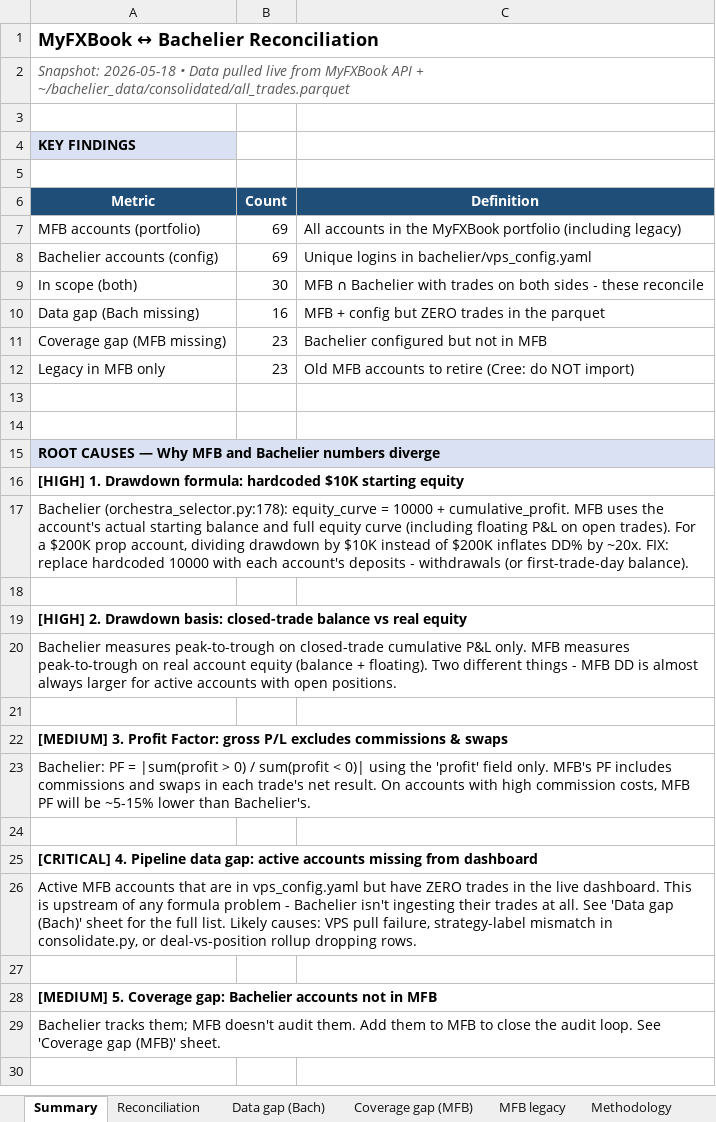
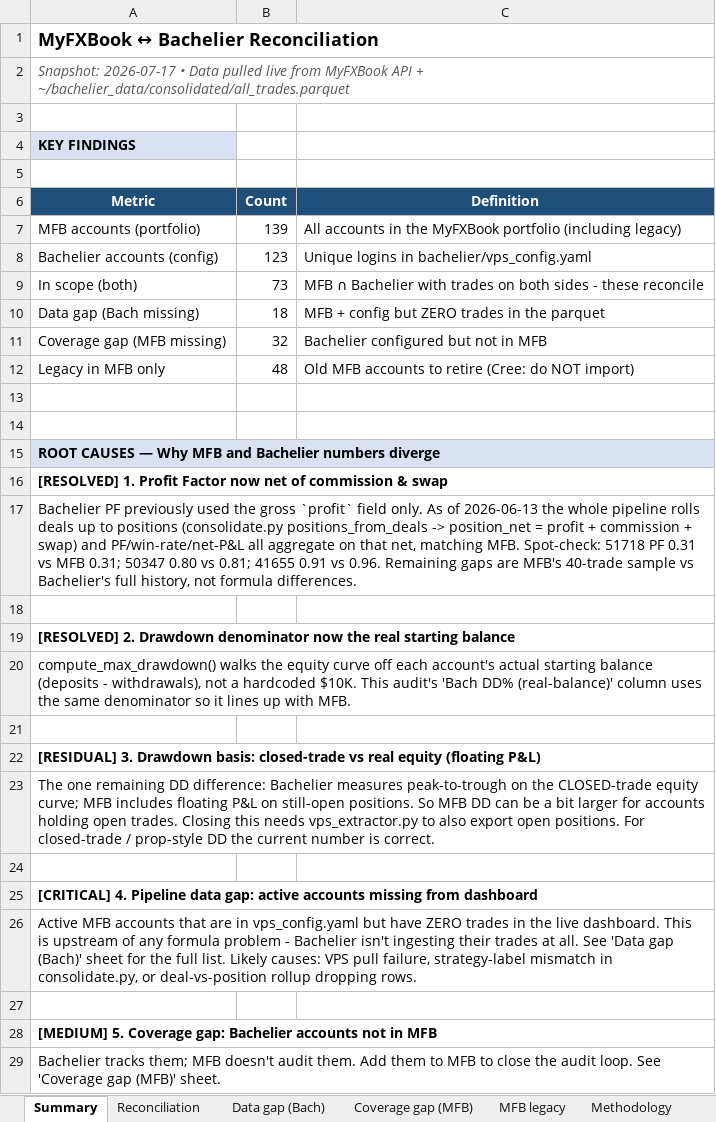
Before and after one commit to TheCryptocrat/bachelier-dashboards, an Excel workbook: MFB_Bachelier_Reconciliation_latest.xlsx, sheet Summary, drawn as a sheet; only a part is shown; the shorter side is filled out with more unchanged rows; values as stored, in another font and other column widths than the file's, no borders; the diff names each change by its address in the sheet, - before the commit and + after, or states it on an @@ line.

```diff
--- a/MFB_Bachelier_Reconciliation_latest.xlsx (sheet Summary)
+++ b/MFB_Bachelier_Reconciliation_latest.xlsx (sheet Summary)
-A2 (Metric): Snapshot: 2026-05-18 • Data…
+A2 (Metric): Snapshot: 2026-07-17 • Data…
-B7 (Count): 69
+B7 (Count): 139
-B8 (Count): 69
+B8 (Count): 123
-B9 (Count): 30
+B9 (Count): 73
-B10 (Count): 16
+B10 (Count): 18
-B11 (Count): 23
+B11 (Count): 32
-B12 (Count): 23
+B12 (Count): 48
-A16 (Metric): [HIGH] 1. Drawdown formula: hardcoded $10K starting equity
+A16 (Metric): [RESOLVED] 1. Profit Factor now net of commission & swap
-A17 (Metric): Bachelier (orchestra_selector.py:178): equity_curve = 10000 + cumulative_profit. MFB uses the account's actual starting balance and full equity curve (including floating P&L on open trades). For a $200K prop account, dividing drawdown by $10K instead of $200K inflates DD% by ~20x. FIX: replace hardcoded 10000 with each account's deposits - withdrawals (or first-trade-day balance).
+A17 (Metric): Bachelier PF previously used the gross `profit` field only. As of 2026-06-13 the whole pipeline rolls deals up to positions (consolidate.py positions_from_deals -> position_net = profit + commission + swap) and PF/win-rate/net-P&L all aggregate on that net, matching MFB. Spot-check: 51718 PF 0.31 vs MFB 0.31; 50347 0.80 vs 0.81; 41655 0.91 vs 0.96. Remaining gaps are MFB's 40-trade sample vs Bachelier's full history, not formula differences.
-A19 (Metric): [HIGH] 2. Drawdown basis: closed-trade balance vs real equity
+A19 (Metric): [RESOLVED] 2. Drawdown denominator now the real starting balance
-A20 (Metric): Bachelier measures peak-to-trough on closed-trade cumulative P&L only. MFB measures peak-to-trough on real account equity (balance + floating). Two different things - MFB DD is almost always larger for active accounts with open positions.
+A20 (Metric): compute_max_drawdown() walks the equity curve off each account's actual starting balance (deposits - withdrawals), not a hardcoded $10K. This audit's 'Bach DD% (real-balance)' column uses the same denominator so it lines up with MFB.
-A22 (Metric): [MEDIUM] 3. Profit Factor: gross P/L excludes commissions & swaps
+A22 (Metric): [RESIDUAL] 3. Drawdown basis: closed-trade vs real equity (floating P&L)
-A23 (Metric): Bachelier: PF = |sum(profit > 0) / sum(profit < 0)| using the 'profit' field only. MFB's PF includes commissions and swaps in each trade's net result. On accounts with high commission costs, MFB PF will be ~5-15% lower than Bachelier's.
+A23 (Metric): The one remaining DD difference: Bachelier measures peak-to-trough on the CLOSED-trade equity curve; MFB includes floating P&L on still-open positions. So MFB DD can be a bit larger for accounts holding open trades. Closing this needs vps_extractor.py to also export open positions. For closed-trade / prop-style DD the current number is correct.
```
Also changed, not shown: sheet Reconciliation, sheet MFB legacy, sheet Data gap (Bach), sheet Coverage gap (MFB), sheet Methodology, 4 other files.
